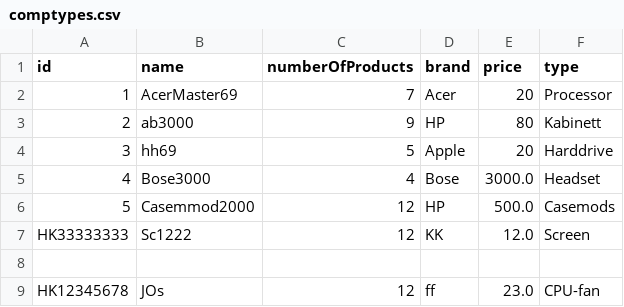
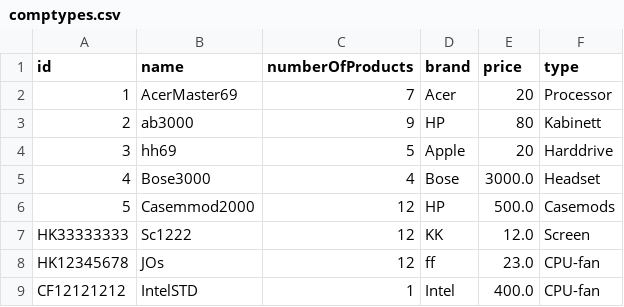
Before and after one commit to michaelekornrud/Semesteroppgave, a CSV file: Semesteroppg/src/Data/comptypes.csv, drawn as a sheet; removed rows and columns are numbered as before the commit, all else as after; the diff names each change by its address in the sheet, - before the commit and + after, or states it on an @@ line.

```diff
--- a/Semesteroppg/src/Data/comptypes.csv
+++ b/Semesteroppg/src/Data/comptypes.csv
-row 8: (empty)
+row 9: CF12121212 | IntelSTD | 1 | Intel | 400.0 | CPU-fan
```
Also changed, not shown: 3 other files.
